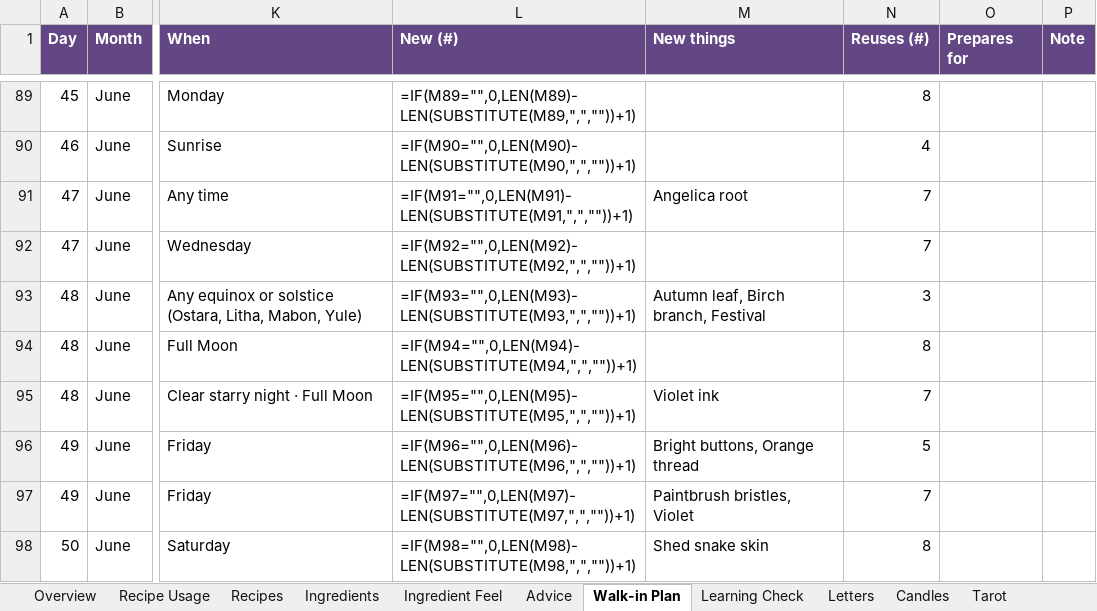
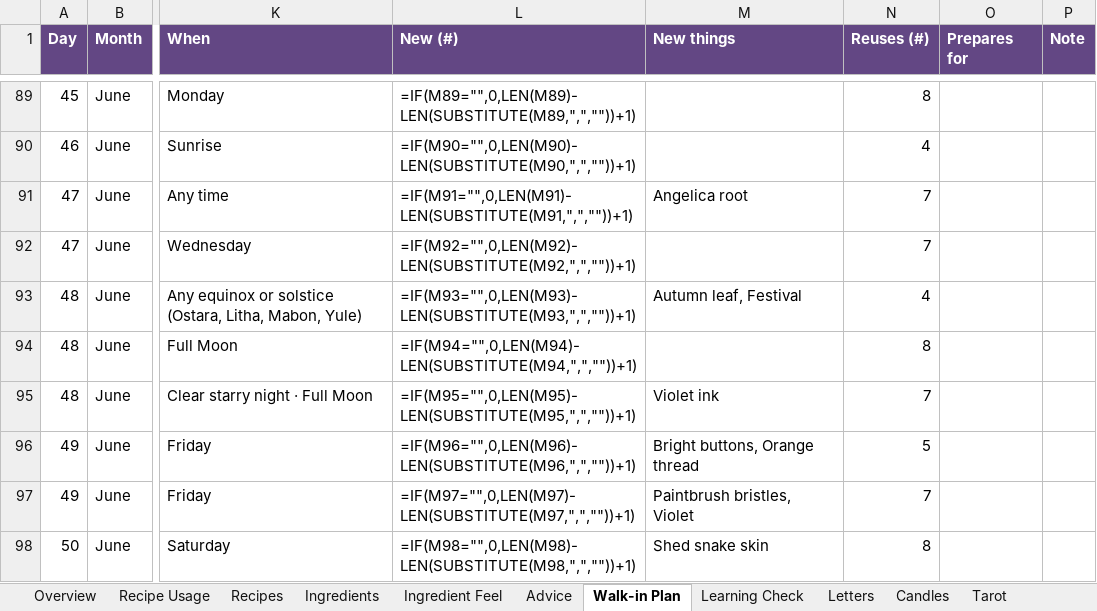
Before and after one commit to you36911-lab/The-Loveborne-Witchs-Emporium, an Excel workbook: ingredient_asset_tracker.xlsx, sheet Walk-in Plan, drawn as a sheet; only a part is shown, gaps mark what is left out; values as stored, in another font and other column widths than the file's, no borders; formulas without a stored value are shown as written; conditional formats not drawn; the diff names each change by its address in the sheet, - before the commit and + after, or states it on an @@ line.

```diff
--- a/ingredient_asset_tracker.xlsx (sheet Walk-in Plan)
+++ b/ingredient_asset_tracker.xlsx (sheet Walk-in Plan)
-M93 (New things): Autumn leaf, Birch branch, Festival
+M93 (New things): Autumn leaf, Festival
-N93 (Reuses (#)): 3
+N93 (Reuses (#)): 4
```
